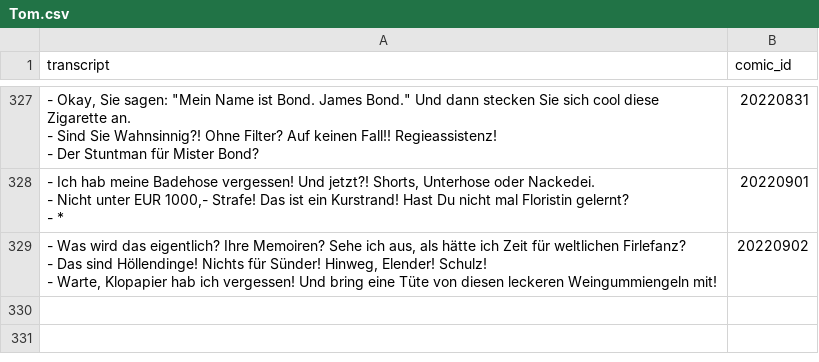
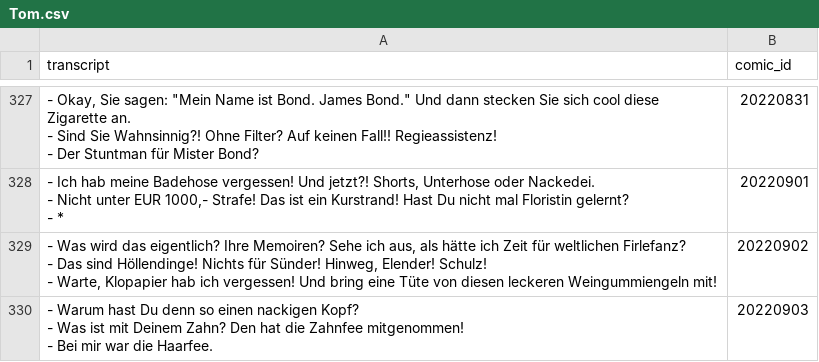
Before and after one commit to Dobby233Liu/garfield.csv, a CSV file: Tom.csv, drawn as a sheet; only a part is shown, gaps mark what is left out.

```diff
--- a/Tom.csv
+++ b/Tom.csv
@@ -999 +999,4 @@ transcript,comic_id
 - Warte, Klopapier hab ich vergessen! Und bring eine Tüte von diesen leckeren Weingummiengeln mit!",20220902
+"- Warum hast Du denn so einen nackigen Kopf?
+- Was ist mit Deinem Zahn? Den hat die Zahnfee mitgenommen!
+- Bei mir war die Haarfee.",20220903
```
Also changed, not shown: 14 other files.
